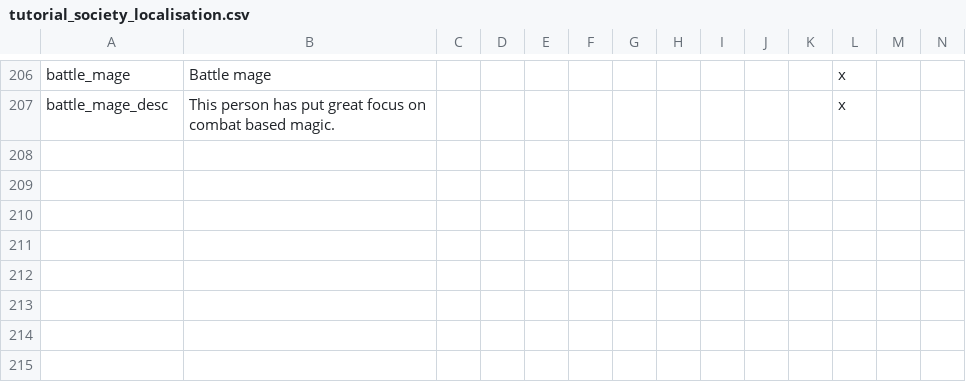
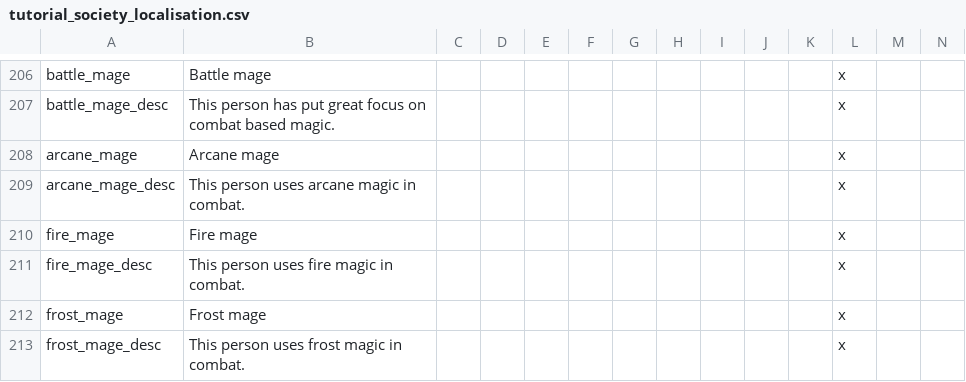
Before and after one commit to Tetris-djinn/kirin_tor, a CSV file: localisation/tutorial_society_localisation.csv, drawn as a sheet; only a part is shown, gaps mark what is left out; rows hold the shown columns only; the diff names each change by its address in the sheet, - before the commit and + after, or states it on an @@ line.

```diff
--- a/localisation/tutorial_society_localisation.csv
+++ b/localisation/tutorial_society_localisation.csv
+row 208: arcane_mage | Arcane mage |  |  |  |  |  |  |  |  |  | x
+row 209: arcane_mage_desc | This person uses arcane magic in combat. |  |  |  |  |  |  |  |  |  | x
+row 210: fire_mage | Fire mage |  |  |  |  |  |  |  |  |  | x
+row 211: fire_mage_desc | This person uses fire magic in combat. |  |  |  |  |  |  |  |  |  | x
+row 212: frost_mage | Frost mage |  |  |  |  |  |  |  |  |  | x
+row 213: frost_mage_desc | This person uses frost magic in combat. |  |  |  |  |  |  |  |  |  | x
```
Also changed, not shown: 2 other files.
